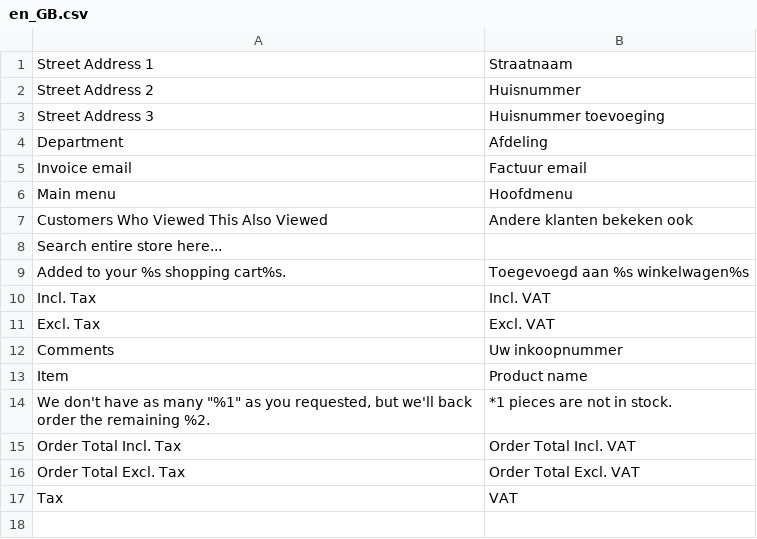
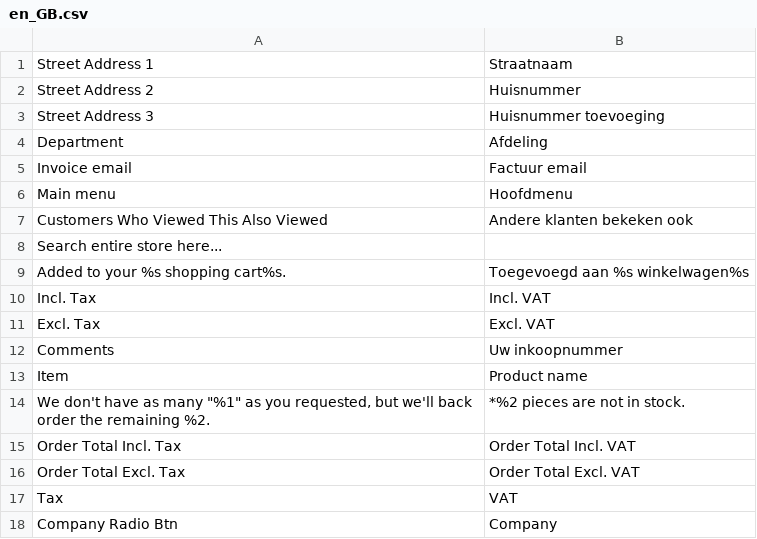
Before and after one commit to celerispay/antratek-theme, a CSV file: i18n/en_GB.csv, drawn as a sheet.

```diff
--- a/i18n/en_GB.csv
+++ b/i18n/en_GB.csv
@@ -13,3 +13,3 @@
 Item,Product name
-"We don't have as many ""%1"" as you requested, but we'll back order the remaining %2.","*1 pieces are not in stock."
+"We don't have as many ""%1"" as you requested, but we'll back order the remaining %2.","*%2 pieces are not in stock."
 "Order Total Incl. Tax","Order Total Incl. VAT"
@@ -17 +17,2 @@ Item,Product name
 "Tax","VAT"
+"Company Radio Btn","Company"
```
Also changed, not shown: i18n/de_DE.csv, i18n/nl_NL.csv, 1 other file.
